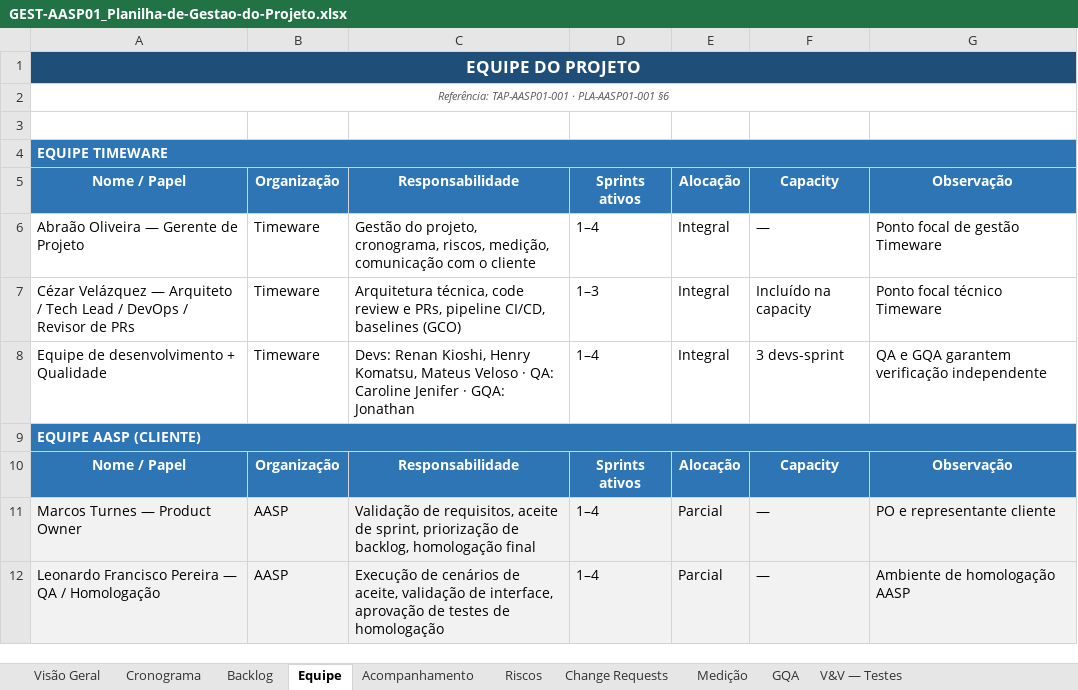
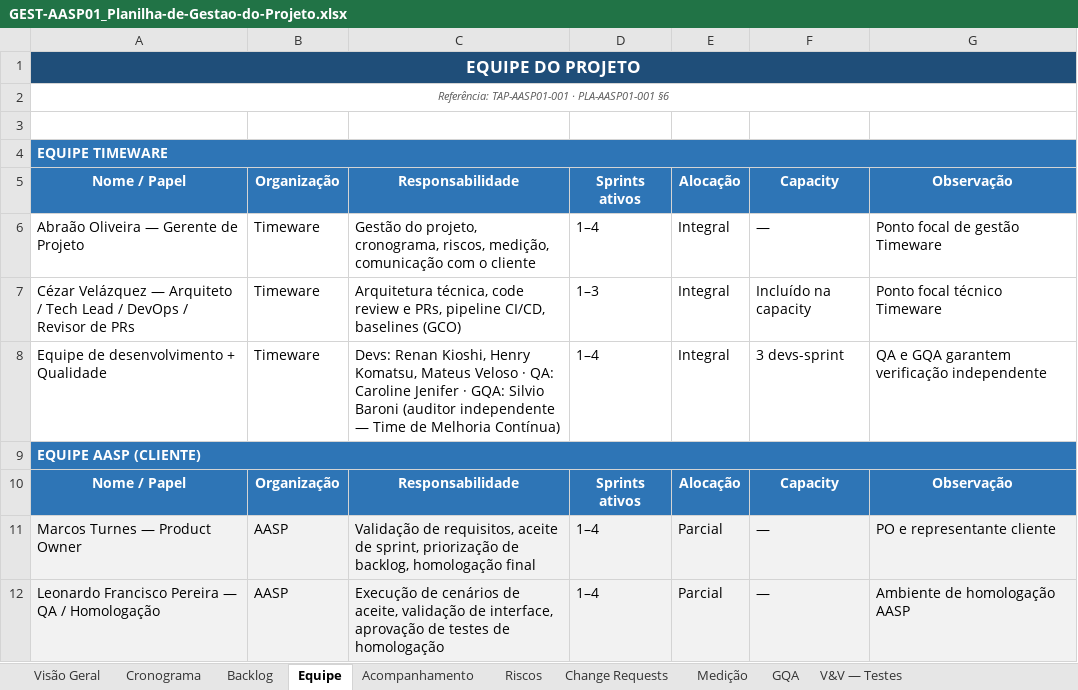
Before and after one commit to abraao05/MPS-repository, an Excel workbook: mps-nivel-c/oficial/04_registros/AASP_Gerenciador/AASP01_Grupos-Usuarios/GEST-AASP01_Planilha-de-Gestao-do-Projeto.xlsx, sheet Equipe, drawn as a sheet; values as stored, in another font and other column widths than the file's, no borders; the diff names each change by its address in the sheet, - before the commit and + after, or states it on an @@ line.

```diff
--- a/mps-nivel-c/oficial/04_registros/AASP_Gerenciador/AASP01_Grupos-Usuarios/GEST-AASP01_Planilha-de-Gestao-do-Projeto.xlsx (sheet Equipe)
+++ b/mps-nivel-c/oficial/04_registros/AASP_Gerenciador/AASP01_Grupos-Usuarios/GEST-AASP01_Planilha-de-Gestao-do-Projeto.xlsx (sheet Equipe)
-C8: …· GQA: Jonathan
+C8: …· GQA: Silvio Baroni (auditor independente — Time de Melhoria Contínua)
```
Also changed, not shown: 35 other files.
